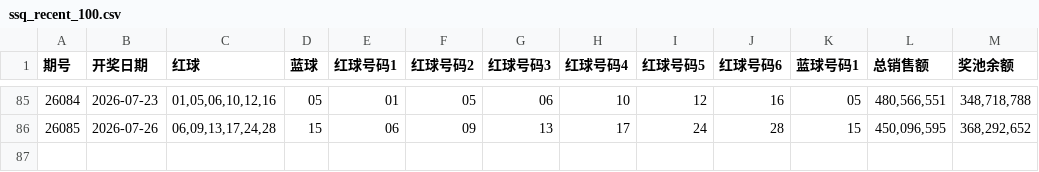
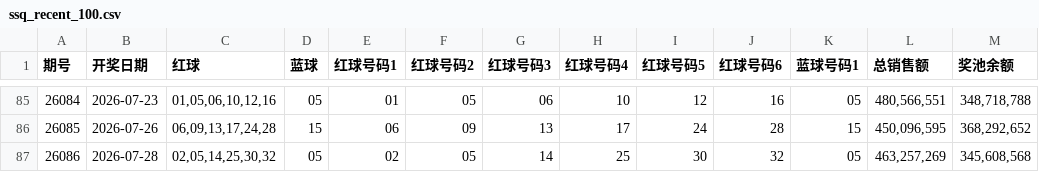
Before and after one commit to wssaidong/x-lottery, a CSV file: data/ssq_recent_100.csv, drawn as a sheet; only a part is shown, gaps mark what is left out; the diff names each change by its address in the sheet, - before the commit and + after, or states it on an @@ line.

Commit message:
data: 双色球26086期(2026-07-28)开奖 02,05,14,25,30,32+05 + 重新部署

```diff
--- a/data/ssq_recent_100.csv
+++ b/data/ssq_recent_100.csv
+row 87: 26086 | 2026-07-28 | 02,05,14,25,30,32 | 05 | 02 | 05 | 14 | 25 | 30 | 32 | 05 | 463,257,269 | 345,608,568
```
Also changed, not shown: data/ssq_recent_10.csv, data/ssq_recent_20.csv, 10 other files.
